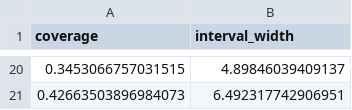
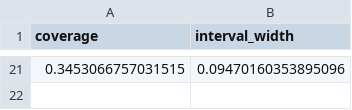
Before and after one commit to ethan-allavarpu/stats-208-jackknife, a CSV file: data/processed/cofi-boost-naive.csv, drawn as a sheet; only a part is shown, gaps mark what is left out; the diff covers the shown part only.

```diff
--- a/data/processed/cofi-boost-naive.csv
+++ b/data/processed/cofi-boost-naive.csv
@@ -20,2 +21 @@ coverage,interval_width
-0.3453066757031515,4.89846039409137
-0.42663503896984073,6.492317742906951
+0.3453066757031515,0.09470160353895096
```
Also changed, not shown: 19 added rows and 18 removed rows elsewhere in this file, data/processed/cofi-boost-conformal.csv, data/processed/cofi-boost-jackknife.csv, 14 other files.
